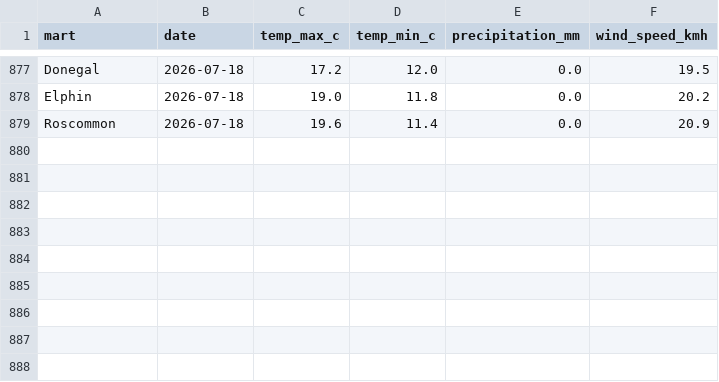
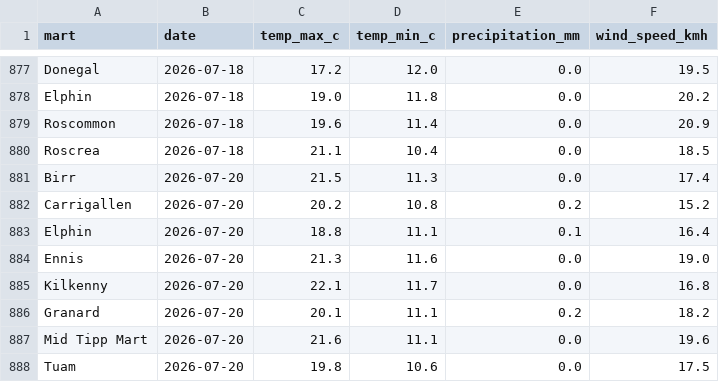
Before and after one commit to JohnScanlan/MartIndex, a CSV file: weather_cache.csv, drawn as a sheet; only a part is shown, gaps mark what is left out.

Commit message:
Daily data update 2026-07-20

```diff
--- a/weather_cache.csv
+++ b/weather_cache.csv
@@ -879 +879,10 @@ Elphin,2026-07-18,19.0,11.8,0.0,20.2
 Roscommon,2026-07-18,19.6,11.4,0.0,20.9
+Roscrea,2026-07-18,21.1,10.4,0.0,18.5
+Birr,2026-07-20,21.5,11.3,0.0,17.4
+Carrigallen,2026-07-20,20.2,10.8,0.2,15.2
+Elphin,2026-07-20,18.8,11.1,0.1,16.4
+Ennis,2026-07-20,21.3,11.6,0.0,19.0
+Kilkenny,2026-07-20,22.1,11.7,0.0,16.8
+Granard,2026-07-20,20.1,11.1,0.2,18.2
+Mid Tipp Mart,2026-07-20,21.6,11.1,0.0,19.6
+Tuam,2026-07-20,19.8,10.6,0.0,17.5
```
Also changed, not shown: 1 other file.
